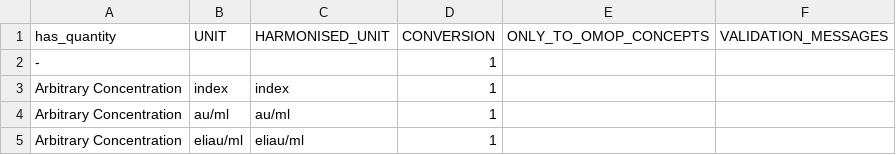
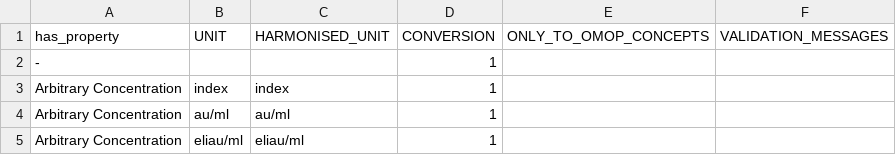
Before and after one commit to FINNGEN/kanta_lab_harmonisation_public, a TSV file: DATA_MAPPINGS/0_MappingTables/quantity_source_unit_conversion.tsv, drawn as a sheet; only a part is shown.

```diff
--- a/DATA_MAPPINGS/0_MappingTables/quantity_source_unit_conversion.tsv
+++ b/DATA_MAPPINGS/0_MappingTables/quantity_source_unit_conversion.tsv
@@ -1,2 +1,2 @@
-has_quantity	UNIT	HARMONISED_UNIT	CONVERSION	ONLY_TO_OMOP_CONCEPTS	VALIDATION_MESSAGES
+has_property	UNIT	HARMONISED_UNIT	CONVERSION	ONLY_TO_OMOP_CONCEPTS	VALIDATION_MESSAGES
 -			1		
```
Also changed, not shown: DATA_MAPPINGS/0_MappingTables/testname_unit_to_conceptid.tsv, DATA_MAPPINGS/0_MappingTables/unit_fix.tsv, 1 other file.
